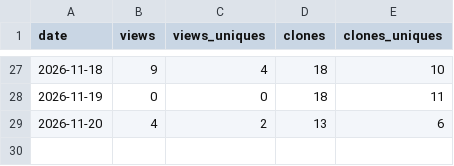
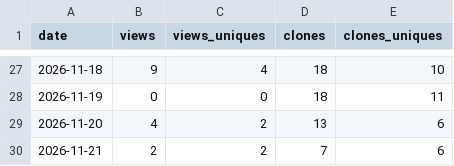
Before and after one commit to wdcjx/easyesp, a CSV file: docs/traffic_log.csv, drawn as a sheet; only a part is shown, gaps mark what is left out.

```diff
--- a/docs/traffic_log.csv
+++ b/docs/traffic_log.csv
@@ -29 +29,2 @@ date,views,views_uniques,clones,clones_uniques
 2026-11-20,4,2,13,6
+2026-11-21,2,2,7,6
```
Also changed, not shown: 2 other files.
